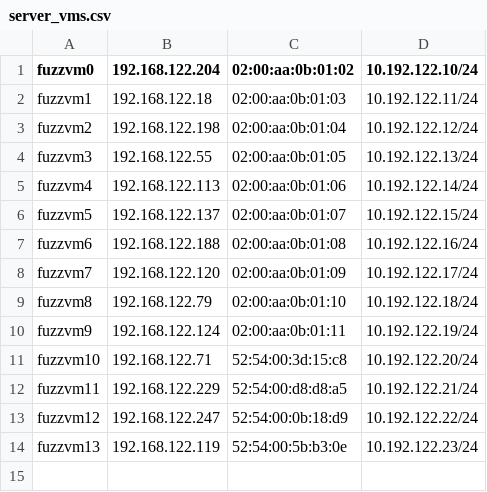
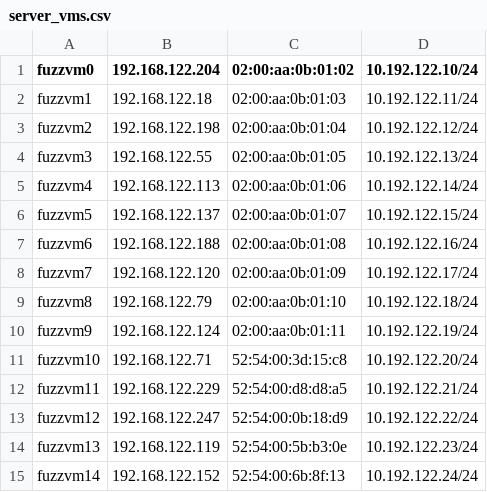
Before and after one commit to PetarMI/thesis-eth, a CSV file: docs/server_vms.csv, drawn as a sheet.

```diff
--- a/docs/server_vms.csv
+++ b/docs/server_vms.csv
@@ -14 +14,2 @@ fuzzvm12,192.168.122.247,52:54:00:0b:18:d9,10.192.122.22/24
 fuzzvm13,192.168.122.119,52:54:00:5b:b3:0e,10.192.122.23/24
+fuzzvm14,192.168.122.152,52:54:00:6b:8f:13,10.192.122.24/24
```
Also changed, not shown: 1 other file.
